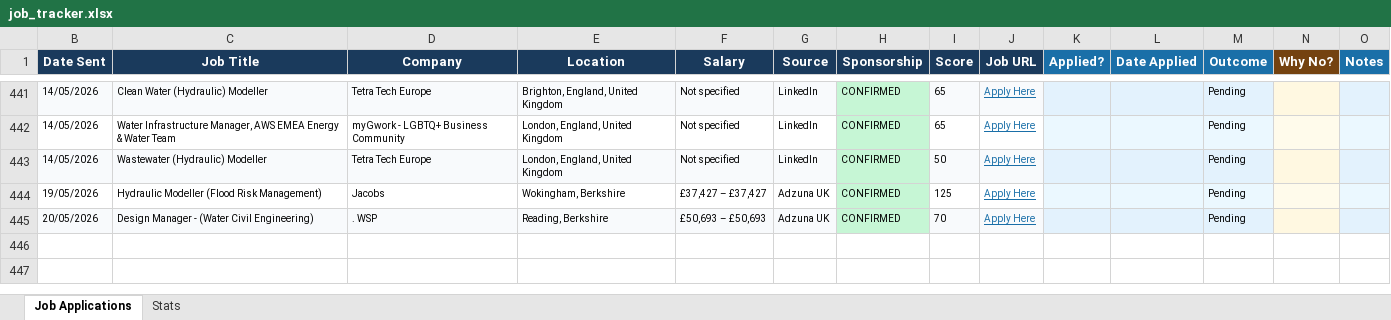
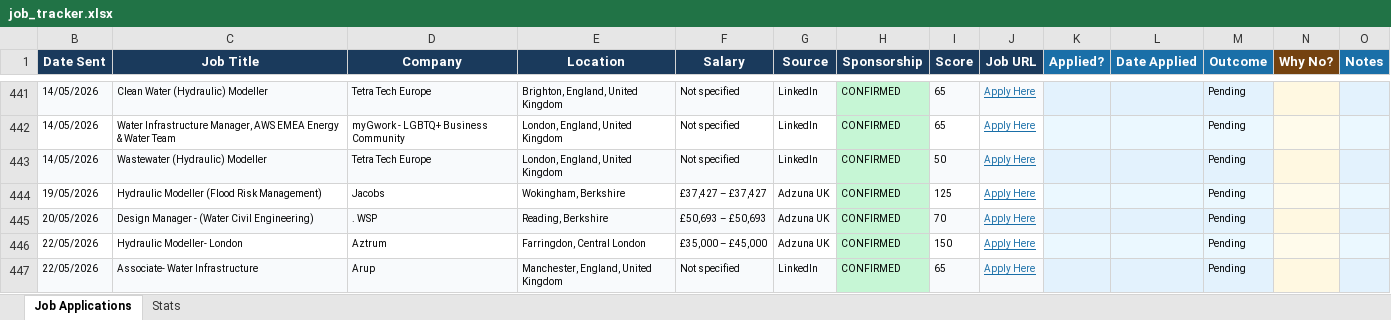
Before and after one commit to ishaankumar3/job-hunter, an Excel workbook: job_tracker.xlsx, sheet Job Applications, drawn as a sheet; only a part is shown, gaps mark what is left out; values as stored, in another font and other column widths than the file's, no borders; the diff names each change by its address in the sheet, - before the commit and + after, or states it on an @@ line.

```diff
--- a/job_tracker.xlsx (sheet Job Applications)
+++ b/job_tracker.xlsx (sheet Job Applications)
+row 446: 22/05/2026 | Hydraulic Modeller- London | Aztrum | Farringdon, Central London | £35,000 – £45,000 | Adzuna UK | CONFIRMED | 150 | Apply Here |  |  | Pending
+row 447: 22/05/2026 | Associate- Water Infrastructure | Arup | Manchester, England, United Kingdom | Not specified | LinkedIn | CONFIRMED | 65 | Apply Here |  |  | Pending
```
Also changed, not shown: hidden cells.
